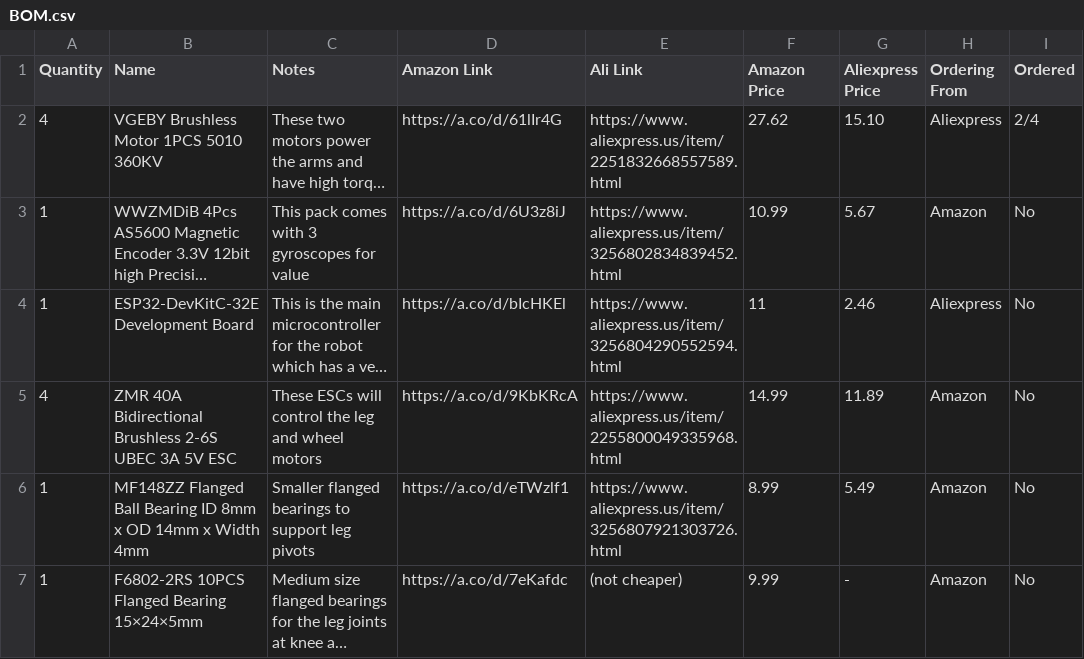
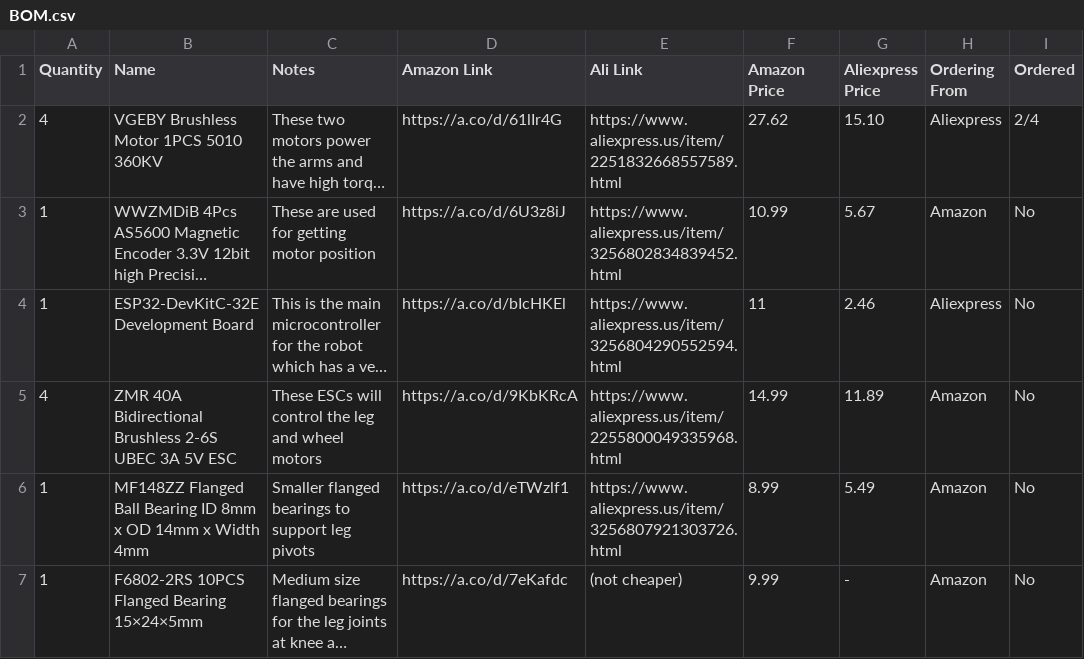
Before and after one commit to BrandonKirbyson/Wall-V, a CSV file: BOM.csv, drawn as a sheet; only a part is shown; long unchanged cells end in …; the diff names each change by its address in the sheet, - before the commit and + after, or states it on an @@ line.

```diff
--- a/BOM.csv
+++ b/BOM.csv
-C3 (Notes): This pack comes with 3 gyroscopes for value
+C3 (Notes): These are used for getting motor position
```
Also changed, not shown: 1 other file.
